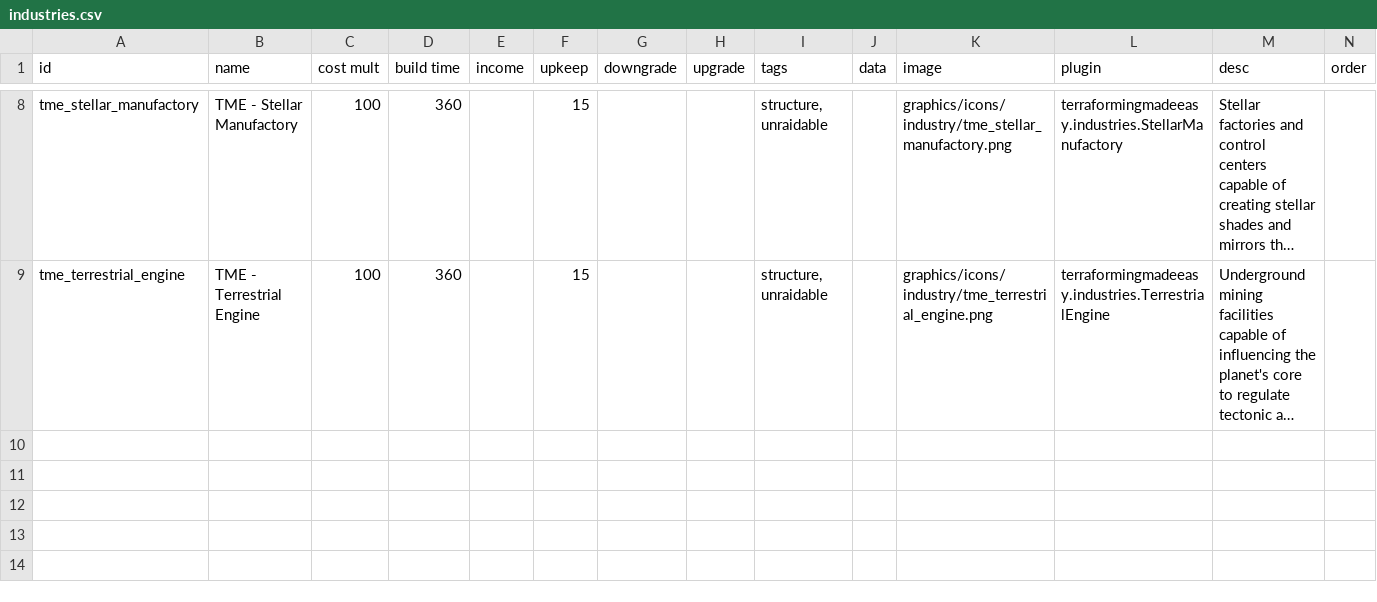
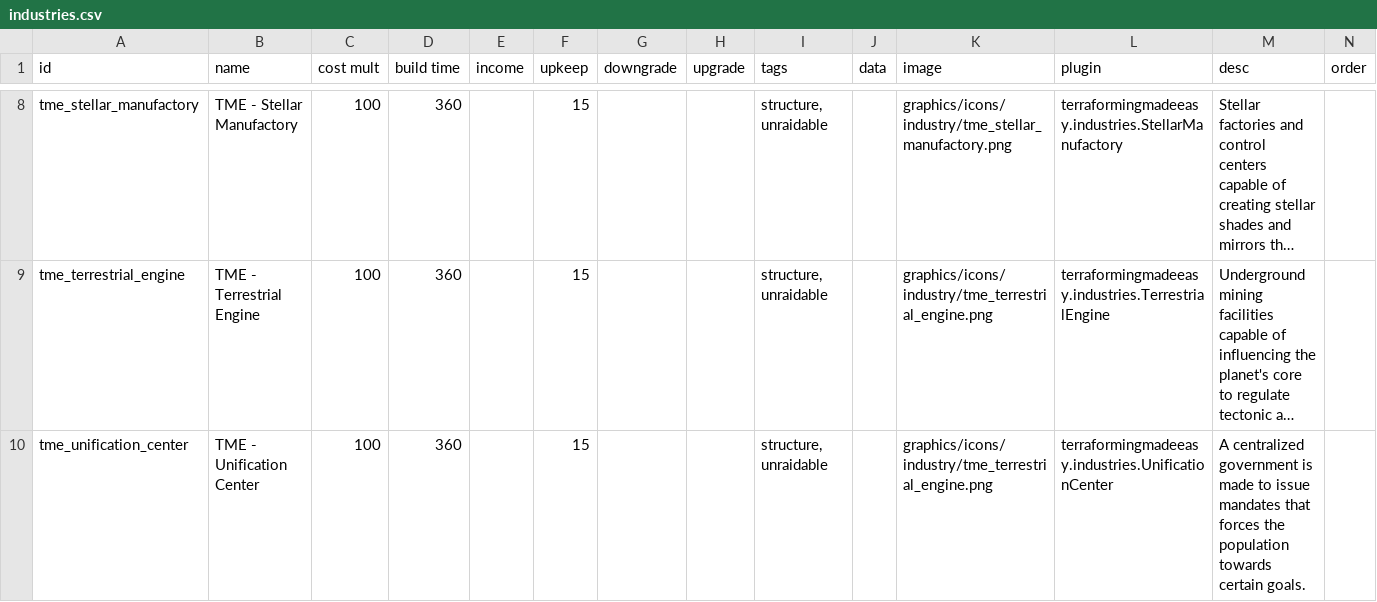
Before and after one commit to AudaxLudos/terraforming-made-easy, a CSV file: data/campaign/industries.csv, drawn as a sheet; only a part is shown, gaps mark what is left out; long unchanged cells end in …; rows hold the shown columns only; the diff names each change by its address in the sheet, - before the commit and + after, or states it on an @@ line.

Commit message:
Add unification center structure Update ui tooltip for selectable conditions for terraforming Update code structure and format Add condition ids java reference file

```diff
--- a/data/campaign/industries.csv
+++ b/data/campaign/industries.csv
+row 10: tme_unification_center | TME - Unification Center | 100 | 360 |  | 15 |  |  | structure, unraidable |  | graphics/icons/industry/tme_terrestrial_engine.png | terraformingmadeeasy.industries.UnificationCenter | A centralized government is made to issue mandates that forces the population towards certain goals.
```
Also changed, not shown: 15 other files.
